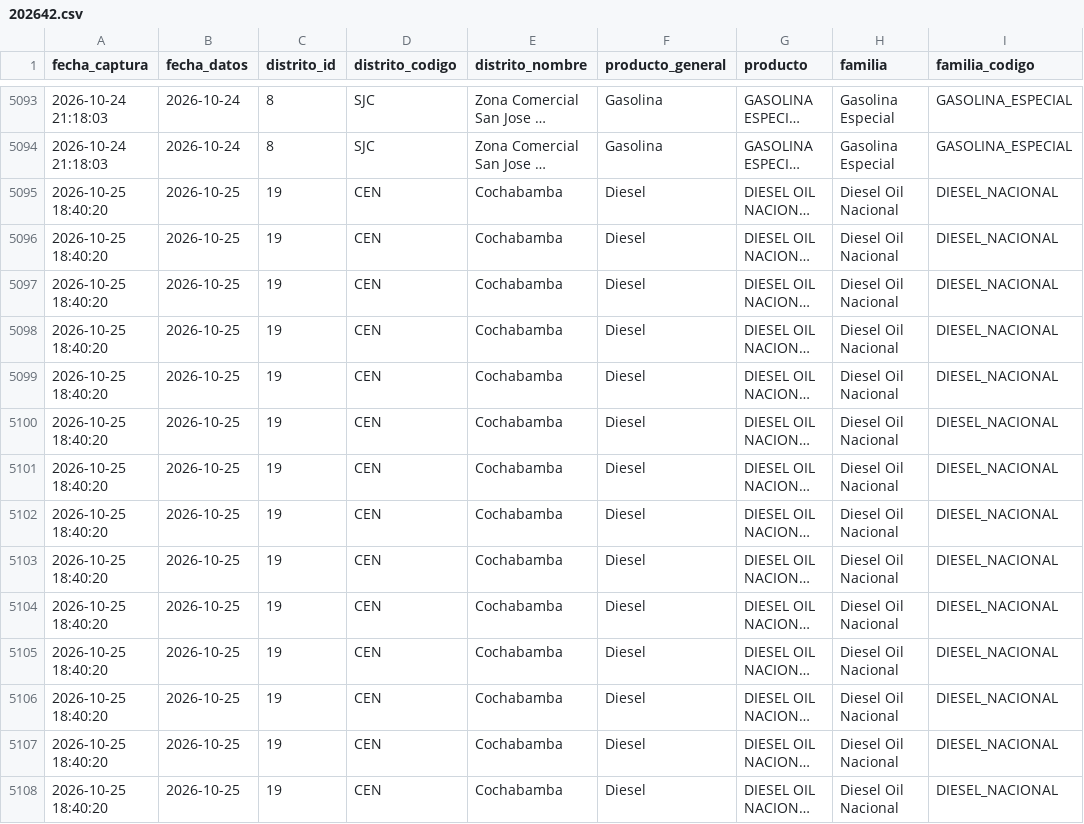
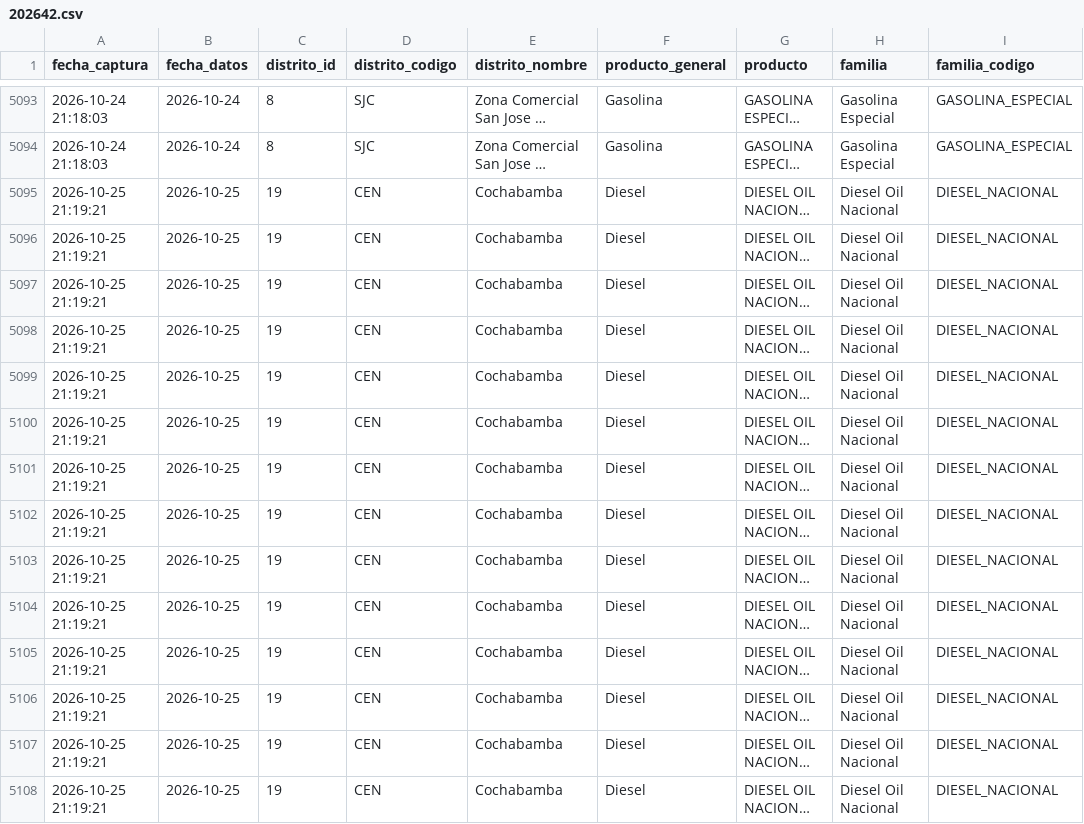
Before and after one commit to sociedatos/bo-combustible, a CSV file: data_ypfb/programacion/202642.csv, drawn as a sheet; only a part is shown, gaps mark what is left out; long unchanged cells end in …; the diff covers the shown part only; the diff names each change by its address in the sheet, - before the commit and + after, or states it on an @@ line.

```diff
--- a/data_ypfb/programacion/202642.csv
+++ b/data_ypfb/programacion/202642.csv
-A5095:A5108 (fecha_captura): 2026-10-25 18:40:20
+A5095:A5108 (fecha_captura): 2026-10-25 21:19:21
```
Also changed, not shown: 59 edited cells elsewhere in this file, data_ypfb/resumen/202642.csv, 3 other files.
